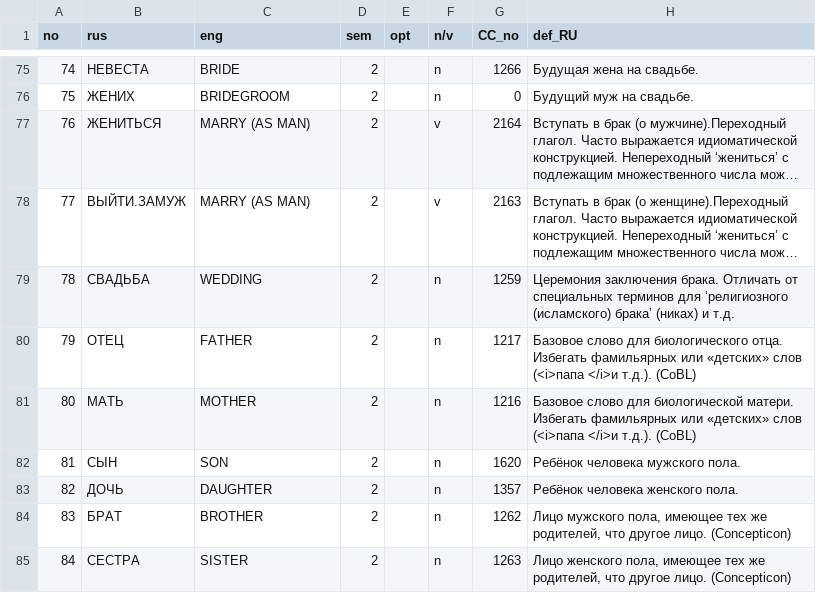
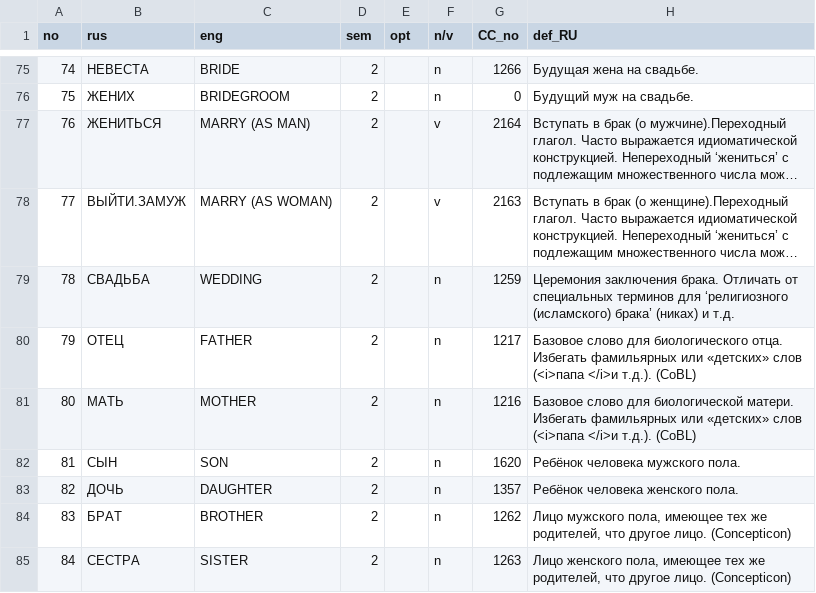
Before and after one commit to lexcauc/lexcauc-db, a CSV file: lexcauc-concepts.csv, drawn as a sheet; only a part is shown, gaps mark what is left out; long unchanged cells end in …; the diff names each change by its address in the sheet, - before the commit and + after, or states it on an @@ line.

Commit message:
fixed silly typo as man vs. as woman

```diff
--- a/lexcauc-concepts.csv
+++ b/lexcauc-concepts.csv
-C78 (eng): MARRY (AS MAN)
+C78 (eng): MARRY (AS WOMAN)
```
